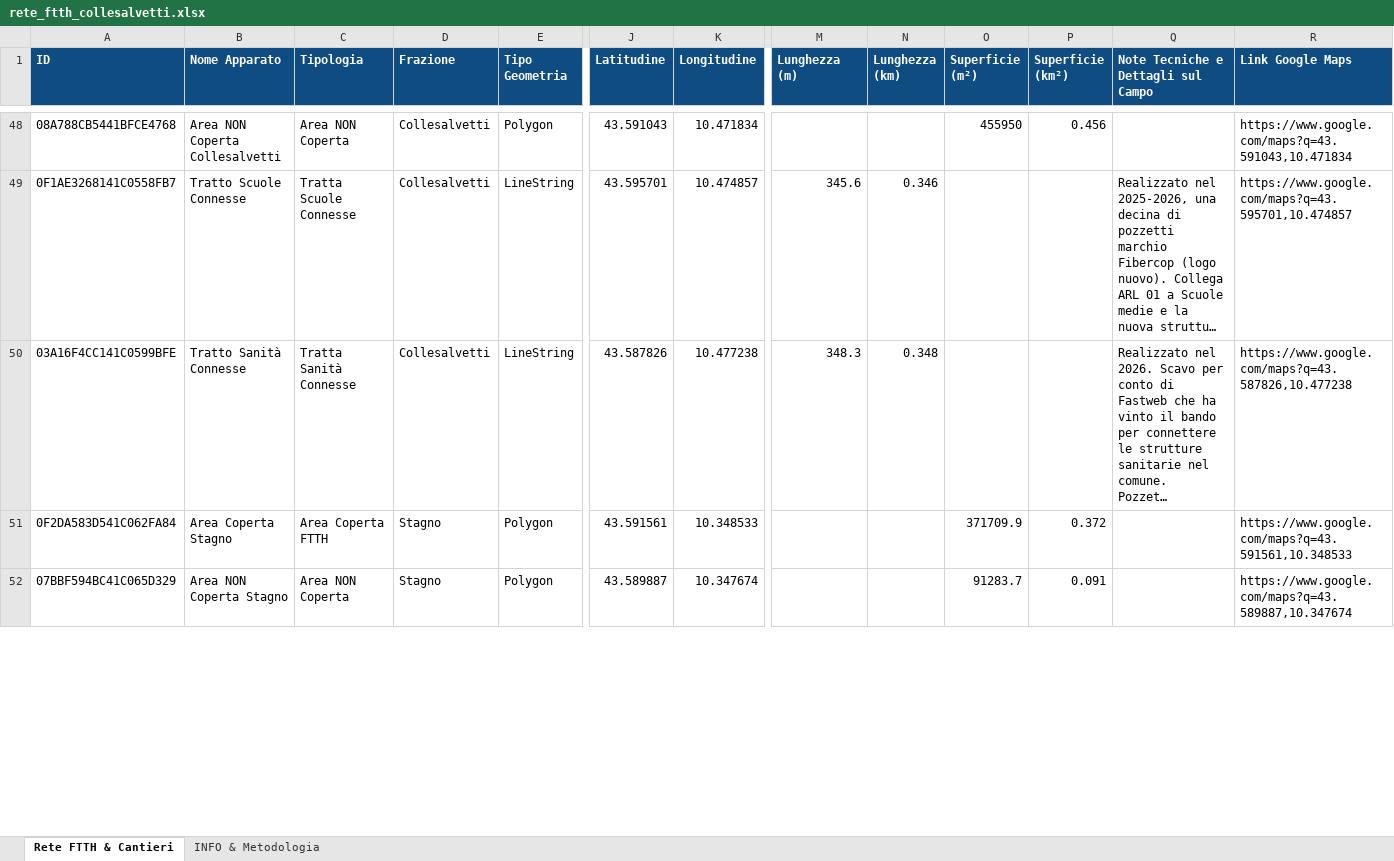
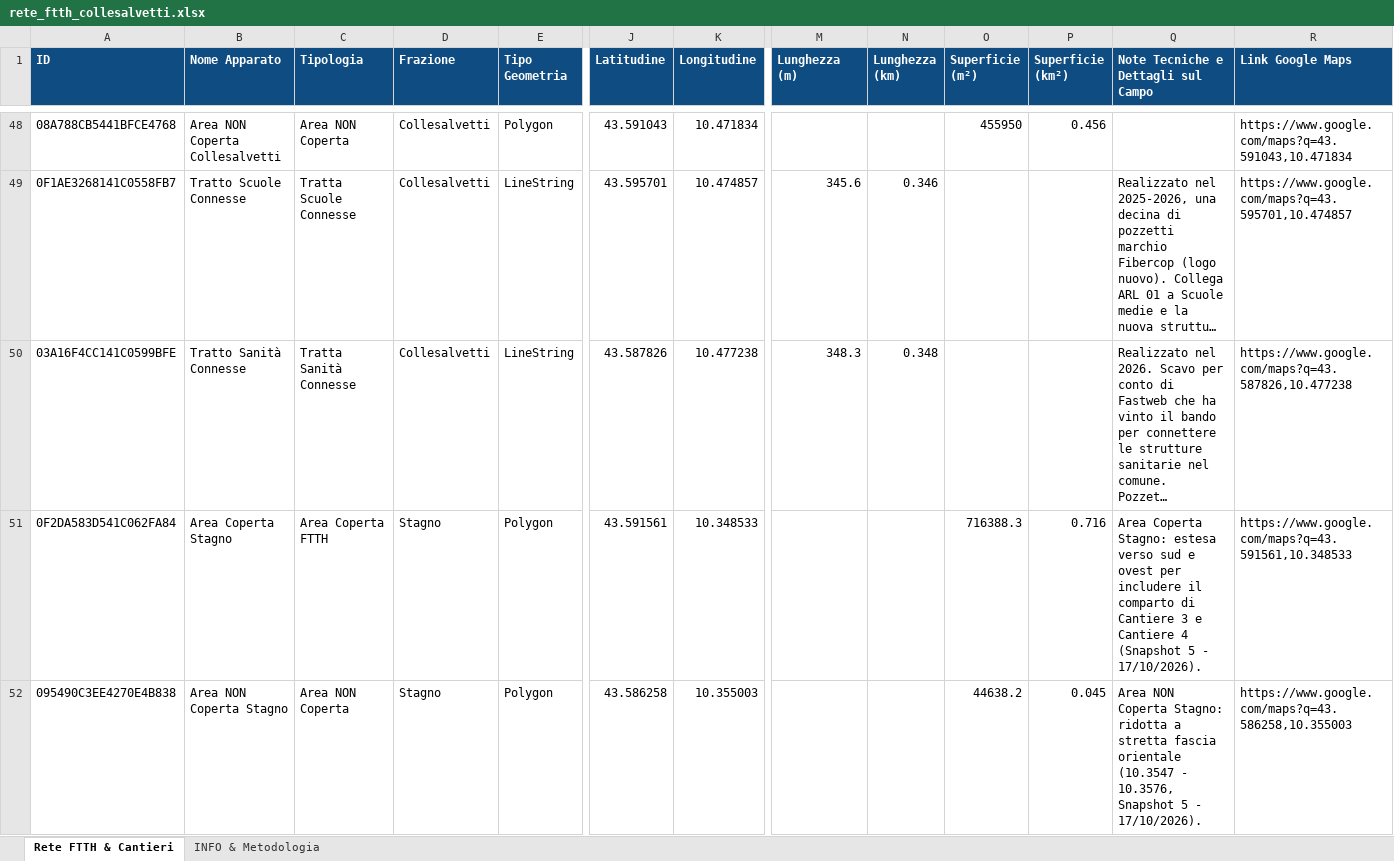
Before and after one commit to hainetsoftware/geofibra, an Excel workbook: data/rete_ftth_collesalvetti.xlsx, sheet Rete FTTH & Cantieri, drawn as a sheet; only a part is shown, gaps mark what is left out; long unchanged cells end in …; values as stored, in another font and other column widths than the file's, no borders; removed rows and columns are numbered as before the commit, all else as after; rows hold the shown columns only; the diff covers the shown part only; the diff names each change by its address in the sheet, - before the commit and + after, or states it on an @@ line.

Commit message:
feat(snapshot5): integra rilievi Snapshot 5, Cantiere 4, ordinanze al 16/10/2026 e rebranding Geo Fibra
- Integrazione Snapshot 5 KML (71 feature, 23.840 km totali)
- Inclusione Cantiere 4 a Stagno (Ord. 110/2026, 3 nuove tratte per 2,062 km)
- Aggiornamento poligoni copertura Stagno (espansione a 71.64 ha, perimetro non coperto a 4.46 ha)
- Recepimento ordinanze 16/10/2026: proroga Cantiere 2 (Ord. 111) e ripristino Via Rosselli (Ord. 112)
- Evidenziazione nel Tracker dei 3 cantieri concomitanti dal 19/10
- Rebranding completo dell'osservatorio in Geo Fibra e aggiornamento export
- Allineamento test suite (21/21 OK) e documentazione

```diff
--- a/data/rete_ftth_collesalvetti.xlsx (sheet Rete FTTH & Cantieri)
+++ b/data/rete_ftth_collesalvetti.xlsx (sheet Rete FTTH & Cantieri)
-O51 (Superficie (m²)): 371709.9
+O51 (Superficie (m²)): 716388.3
-P51 (Superficie (km²)): 0.372
+P51 (Superficie (km²)): 0.716
-Q51: (empty)
+Q51: Area Coperta Stagno: estesa verso sud e ovest per includere il comparto di Cantiere 3 e Cantiere 4 (Snapshot 5 - 17/10/2026).
-row 52: 07BBF594BC41C065D329 | Area NON Coperta Stagno | Area NON Coperta | Stagno | Polygon | 43.589887 | 10.347674 |  |  | 91283.7 | 0.091 |  | https://www.google.com/maps?q=43.589887,10.347674
+row 52: 095490C3EE4270E4B838 | Area NON Coperta Stagno | Area NON Coperta | Stagno | Polygon | 43.586258 | 10.355003 |  |  | 44638.2 | 0.045 | Area NON Coperta Stagno: ridotta a stretta fascia orientale (10.3547 - 10.3576, Snapshot 5 - 17/10/2026). | https://www.google.com/maps?q=43.586258,10.355003
```
Also changed, not shown: 3 added rows and 15 edited cells elsewhere in this sheet, sheet INFO & Metodologia, 21 other files.
